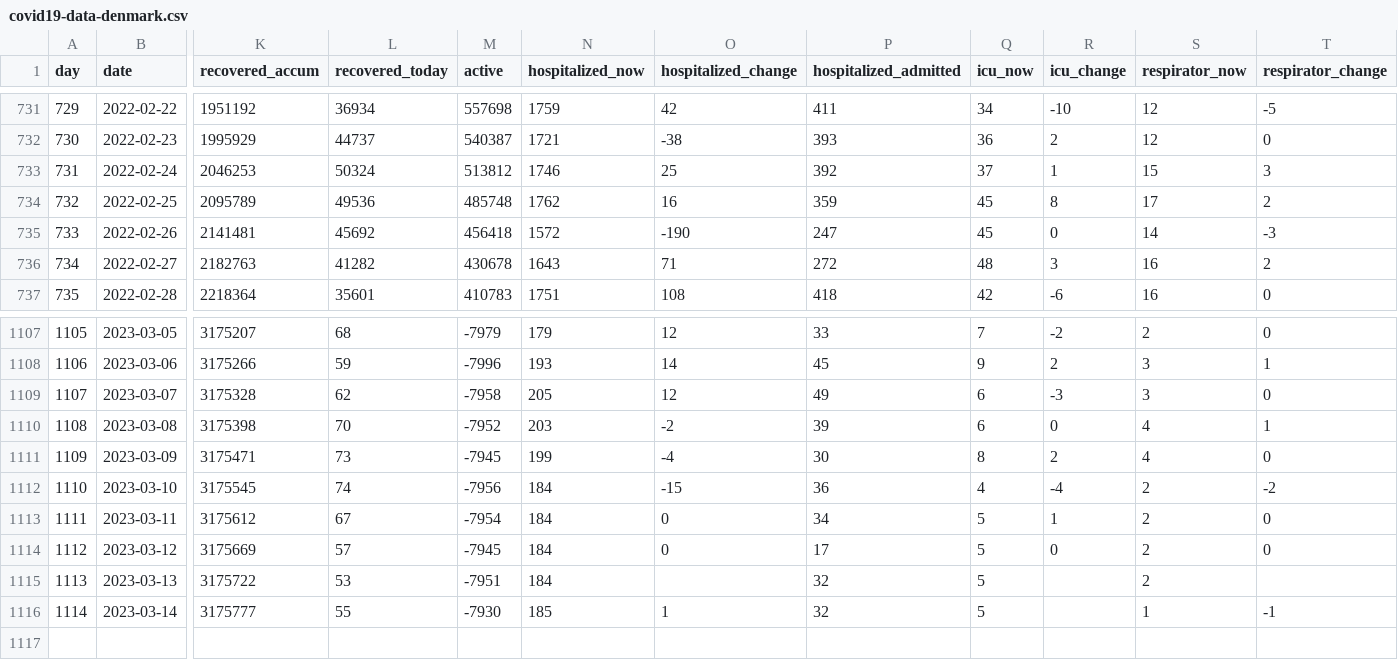
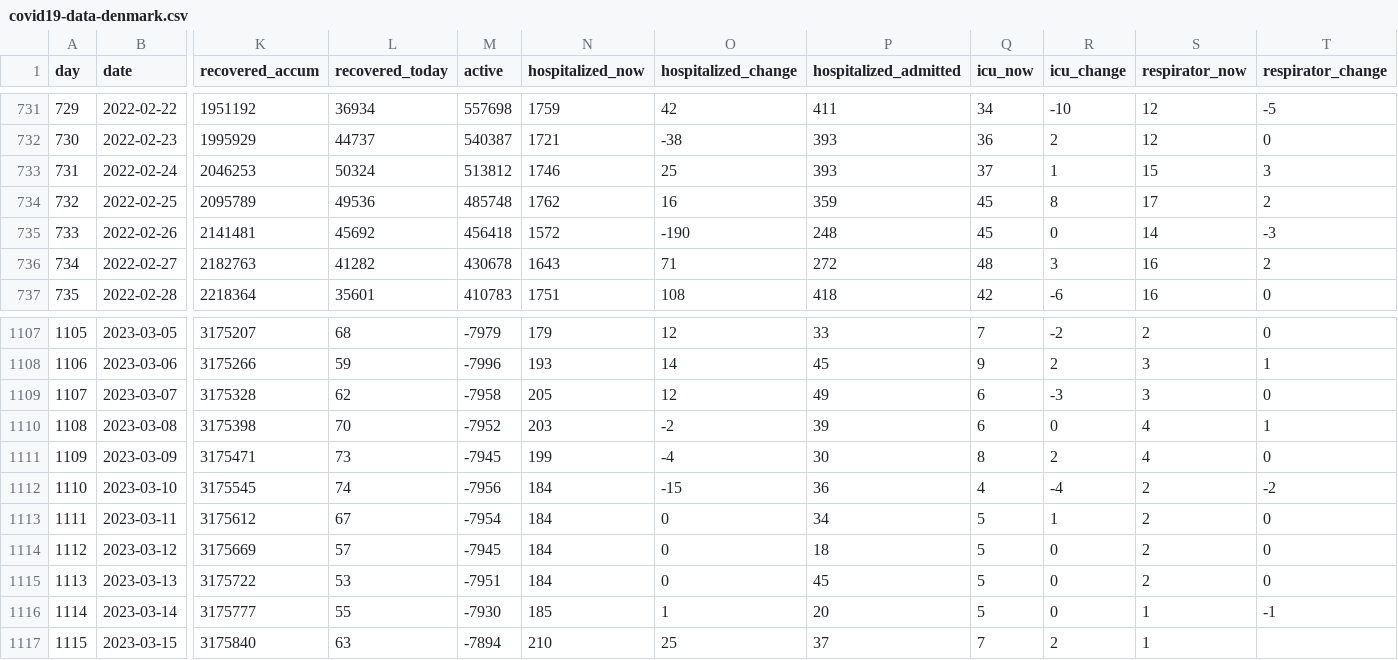
Before and after one commit to xidus/covid-19, a CSV file: covid19-data-denmark.csv, drawn as a sheet; only a part is shown, gaps mark what is left out; rows hold the shown columns only; the diff names each change by its address in the sheet, - before the commit and + after, or states it on an @@ line.

```diff
--- a/covid19-data-denmark.csv
+++ b/covid19-data-denmark.csv
-P733 (hospitalized_admitted): 392
+P733 (hospitalized_admitted): 393
-P735 (hospitalized_admitted): 247
+P735 (hospitalized_admitted): 248
-P1114 (hospitalized_admitted): 17
+P1114 (hospitalized_admitted): 18
-O1115 (hospitalized_change): (empty)
+O1115 (hospitalized_change): 0
-P1115 (hospitalized_admitted): 32
+P1115 (hospitalized_admitted): 45
-R1115:R1116 (icu_change): (empty)
+R1115:R1116 (icu_change): 0
-T1115 (respirator_change): (empty)
+T1115 (respirator_change): 0
-P1116 (hospitalized_admitted): 32
+P1116 (hospitalized_admitted): 20
+row 1117: 1115 | 2023-03-15 | 3175840 | 63 | -7894 | 210 | 25 | 37 | 7 | 2 | 1
```
Also changed, not shown: 1 other file.
